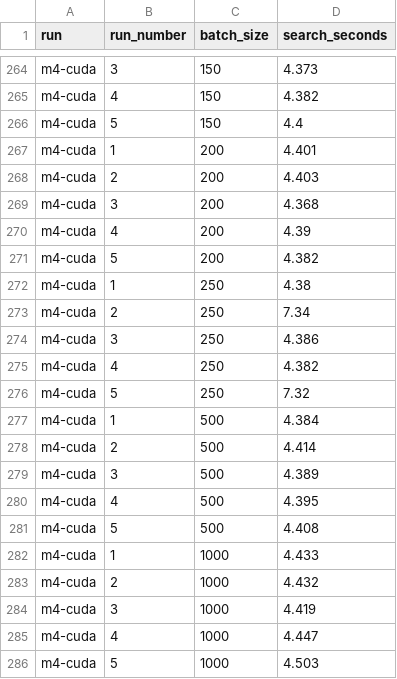
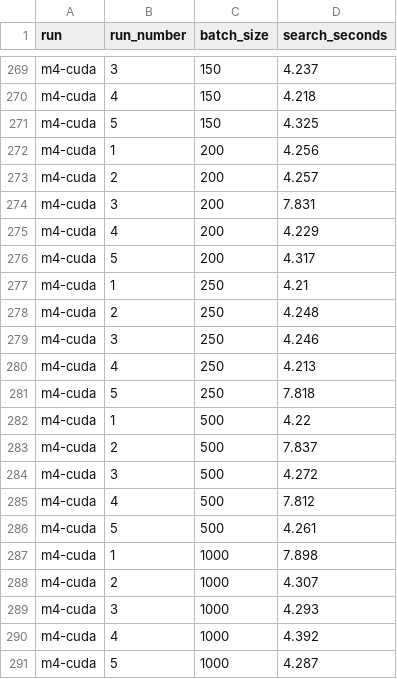
Before and after one commit to haddocking/powerfit, a CSV file: docs/batchsize_vs_search.csv, drawn as a sheet; only a part is shown, gaps mark what is left out; addresses are those after the commit; the diff covers the shown part only; the diff names each change by its address in the sheet, - before the commit and + after, or states it on an @@ line.

```diff
--- a/docs/batchsize_vs_search.csv
+++ b/docs/batchsize_vs_search.csv
-D269 (search_seconds): 4.373
+D269 (search_seconds): 4.237
-D270 (search_seconds): 4.382
+D270 (search_seconds): 4.218
-D271 (search_seconds): 4.4
+D271 (search_seconds): 4.325
-D272 (search_seconds): 4.401
+D272 (search_seconds): 4.256
-D273 (search_seconds): 4.403
+D273 (search_seconds): 4.257
-D274 (search_seconds): 4.368
+D274 (search_seconds): 7.831
-D275 (search_seconds): 4.39
+D275 (search_seconds): 4.229
-D276 (search_seconds): 4.382
+D276 (search_seconds): 4.317
-D277 (search_seconds): 4.38
+D277 (search_seconds): 4.21
-D278 (search_seconds): 7.34
+D278 (search_seconds): 4.248
-D279 (search_seconds): 4.386
+D279 (search_seconds): 4.246
-D280 (search_seconds): 4.382
+D280 (search_seconds): 4.213
-D281 (search_seconds): 7.32
+D281 (search_seconds): 7.818
-D282 (search_seconds): 4.384
+D282 (search_seconds): 4.22
-D283 (search_seconds): 4.414
+D283 (search_seconds): 7.837
-D284 (search_seconds): 4.389
+D284 (search_seconds): 4.272
-D285 (search_seconds): 4.395
+D285 (search_seconds): 7.812
-D286 (search_seconds): 4.408
+D286 (search_seconds): 4.261
-D287 (search_seconds): 4.433
+D287 (search_seconds): 7.898
-D288 (search_seconds): 4.432
+D288 (search_seconds): 4.307
-D289 (search_seconds): 4.419
+D289 (search_seconds): 4.293
-D290 (search_seconds): 4.447
+D290 (search_seconds): 4.392
-D291 (search_seconds): 4.503
+D291 (search_seconds): 4.287
```
Also changed, not shown: 5 added rows and 22 edited cells elsewhere in this file, docs/times.csv, 2 other files.
